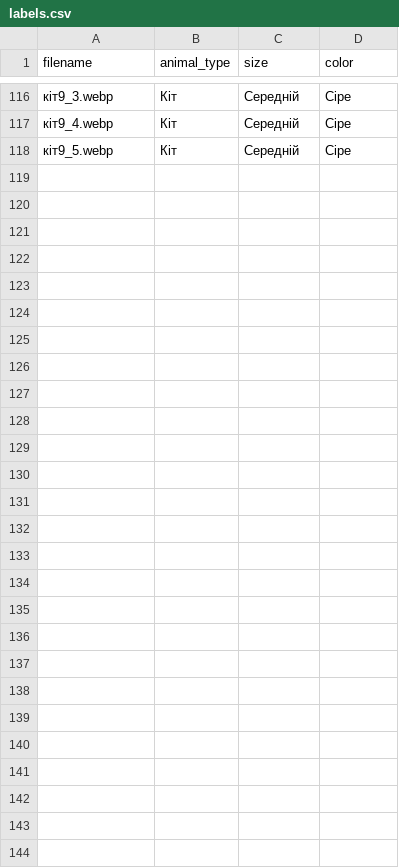
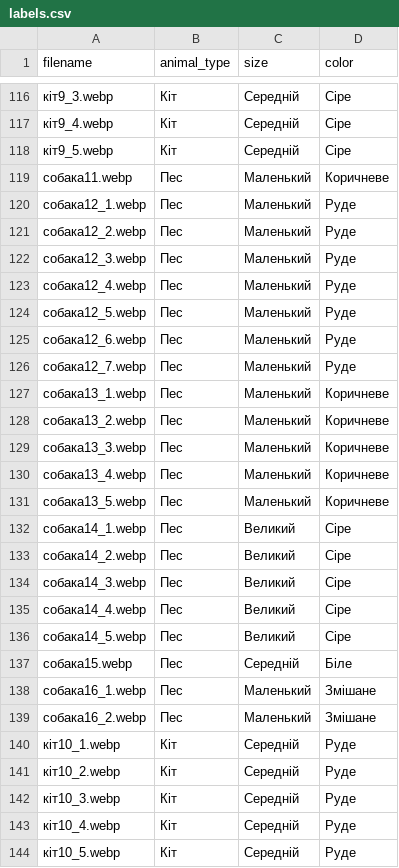
Before and after one commit to ViktoriaDovhan/OhMyPet, a CSV file: dataset/labels.csv, drawn as a sheet; only a part is shown, gaps mark what is left out; the diff names each change by its address in the sheet, - before the commit and + after, or states it on an @@ line.

```diff
--- a/dataset/labels.csv
+++ b/dataset/labels.csv
+row 119: собака11.webp | Пес | Маленький | Коричневе
+row 120: собака12_1.webp | Пес | Маленький | Руде
+row 121: собака12_2.webp | Пес | Маленький | Руде
+row 122: собака12_3.webp | Пес | Маленький | Руде
+row 123: собака12_4.webp | Пес | Маленький | Руде
+row 124: собака12_5.webp | Пес | Маленький | Руде
+row 125: собака12_6.webp | Пес | Маленький | Руде
+row 126: собака12_7.webp | Пес | Маленький | Руде
+row 127: собака13_1.webp | Пес | Маленький | Коричневе
+row 128: собака13_2.webp | Пес | Маленький | Коричневе
+row 129: собака13_3.webp | Пес | Маленький | Коричневе
+row 130: собака13_4.webp | Пес | Маленький | Коричневе
+row 131: собака13_5.webp | Пес | Маленький | Коричневе
+row 132: собака14_1.webp | Пес | Великий | Сіре
+row 133: собака14_2.webp | Пес | Великий | Сіре
+row 134: собака14_3.webp | Пес | Великий | Сіре
+row 135: собака14_4.webp | Пес | Великий | Сіре
+row 136: собака14_5.webp | Пес | Великий | Сіре
+row 137: собака15.webp | Пес | Середній | Біле
+row 138: собака16_1.webp | Пес | Маленький | Змішане
+row 139: собака16_2.webp | Пес | Маленький | Змішане
+row 140: кіт10_1.webp | Кіт | Середній | Руде
+row 141: кіт10_2.webp | Кіт | Середній | Руде
+row 142: кіт10_3.webp | Кіт | Середній | Руде
+row 143: кіт10_4.webp | Кіт | Середній | Руде
+row 144: кіт10_5.webp | Кіт | Середній | Руде
```
Also changed, not shown: 28 other files.
